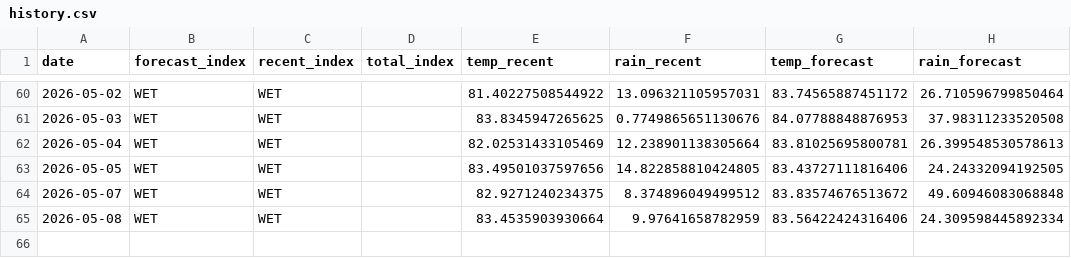
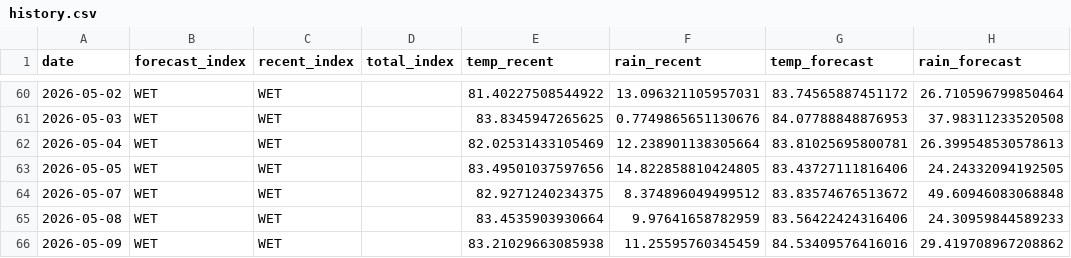
Before and after one commit to pacioos/palau-dashboard, a CSV file: data/history.csv, drawn as a sheet; only a part is shown, gaps mark what is left out.

```diff
--- a/data/history.csv
+++ b/data/history.csv
@@ -64,2 +64,3 @@ date,forecast_index,recent_index,total_index,temp_recent,rain_recent,temp_foreca
 2026-05-07,WET,WET,,82.9271240234375,8.374896049499512,83.83574676513672,49.60946083068848
-2026-05-08,WET,WET,,83.4535903930664,9.97641658782959,83.56422424316406,24.309598445892334
+2026-05-08,WET,WET,,83.4535903930664,9.97641658782959,83.56422424316406,24.30959844589233
+2026-05-09,WET,WET,,83.21029663085938,11.25595760345459,84.53409576416016,29.419708967208862
```
Also changed, not shown: 1 other file.
